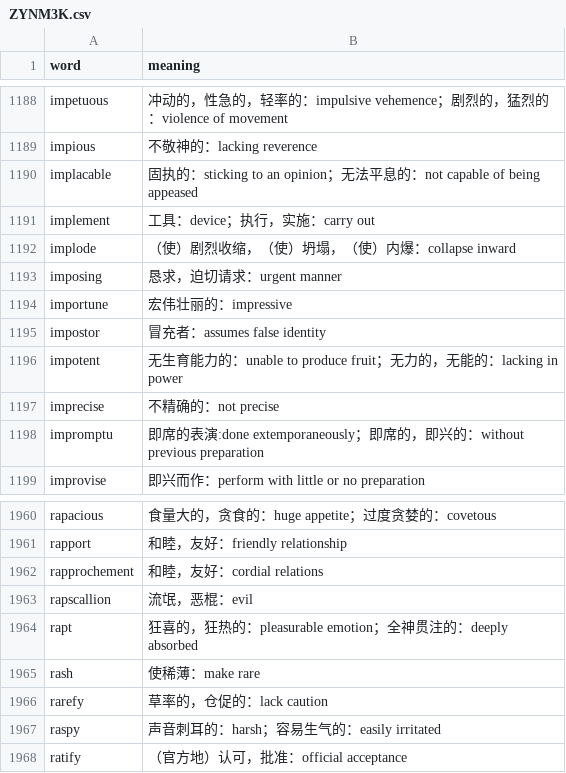
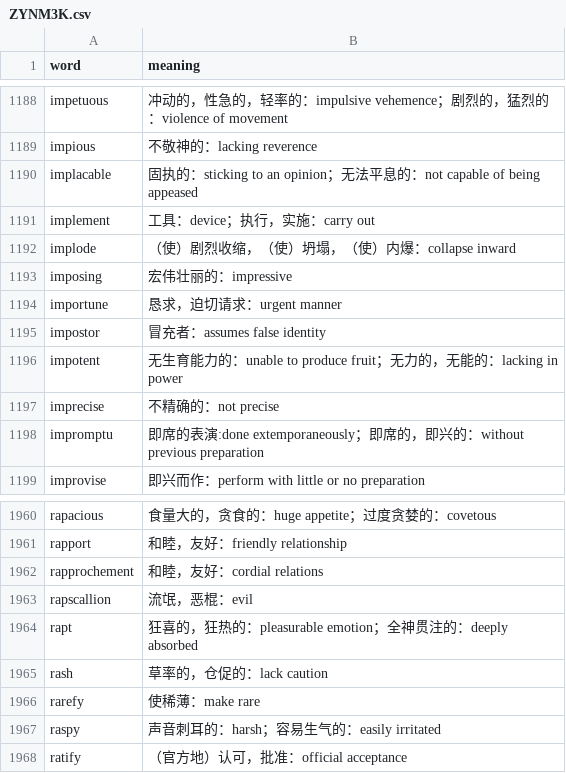
Before and after one commit to BichengLUO/K3SimSearch, a CSV file: UK3_exe/ZYNM3K.csv, drawn as a sheet; only a part is shown, gaps mark what is left out.

```diff
--- a/UK3_exe/ZYNM3K.csv
+++ b/UK3_exe/ZYNM3K.csv
@@ -1192,4 +1192,4 @@ implement,工具：device；执行，实施：carry out
 implode,（使）剧烈收缩，（使）坍塌，（使）内爆：collapse inward
-imposing,恳求，迫切请求：urgent manner
-importune,宏伟壮丽的：impressive
+imposing,宏伟壮丽的：impressive
+importune,恳求，迫切请求：urgent manner
 impostor,冒充者：assumes false identity
@@ -1964,4 +1964,4 @@ rapscallion,流氓，恶棍：evil
 rapt,狂喜的，狂热的：pleasurable emotion；全神贯注的：deeply absorbed
-rash,使稀薄：make rare
-rarefy,草率的，仓促的：lack caution
+rash,草率的，仓促的：lack caution
+rarefy,使稀薄：make rare
 raspy,声音刺耳的：harsh；容易生气的：easily irritated
```
Also changed, not shown: 6 other files.
